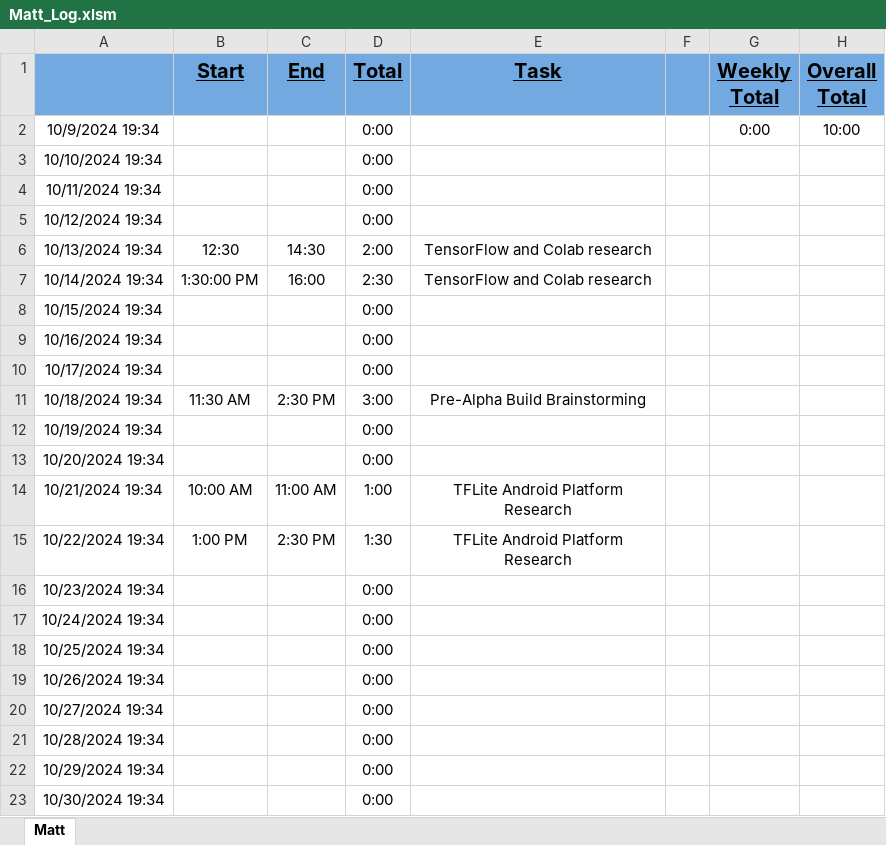
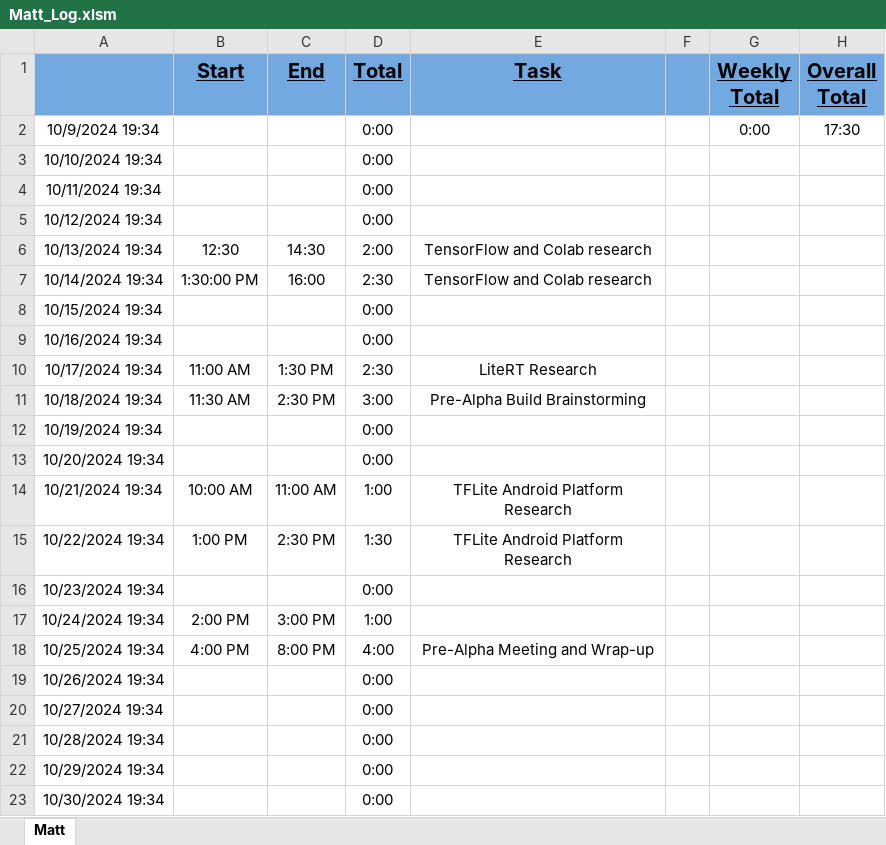
Before and after one commit to haadi-gill/AI-Edge-Benchmarking, an Excel workbook: Timesheets/Matt_Log.xlsm, sheet Matt, drawn as a sheet; only a part is shown; values as stored, in another font and other column widths than the file's, no borders; charts and pictures not drawn; the diff names each change by its address in the sheet, - before the commit and + after, or states it on an @@ line.

Commit message:
Add files via upload

```diff
--- a/Timesheets/Matt_Log.xlsm (sheet Matt)
+++ b/Timesheets/Matt_Log.xlsm (sheet Matt)
-H2 (Overall Total): 10:00
+H2 (Overall Total): 17:30
-B10 (Start): (empty)
+B10 (Start): 11:00 AM
-C10 (End): (empty)
+C10 (End): 1:30 PM
-D10 (Total): 0:00
+D10 (Total): 2:30
-E10 (Task): (empty)
+E10 (Task): LiteRT Research
-B17 (Start): (empty)
+B17 (Start): 2:00 PM
-C17 (End): (empty)
+C17 (End): 3:00 PM
-D17 (Total): 0:00
+D17 (Total): 1:00
-B18 (Start): (empty)
+B18 (Start): 4:00 PM
-C18 (End): (empty)
+C18 (End): 8:00 PM
-D18 (Total): 0:00
+D18 (Total): 4:00
-E18 (Task): (empty)
+E18 (Task): Pre-Alpha Meeting and Wrap-up
```
